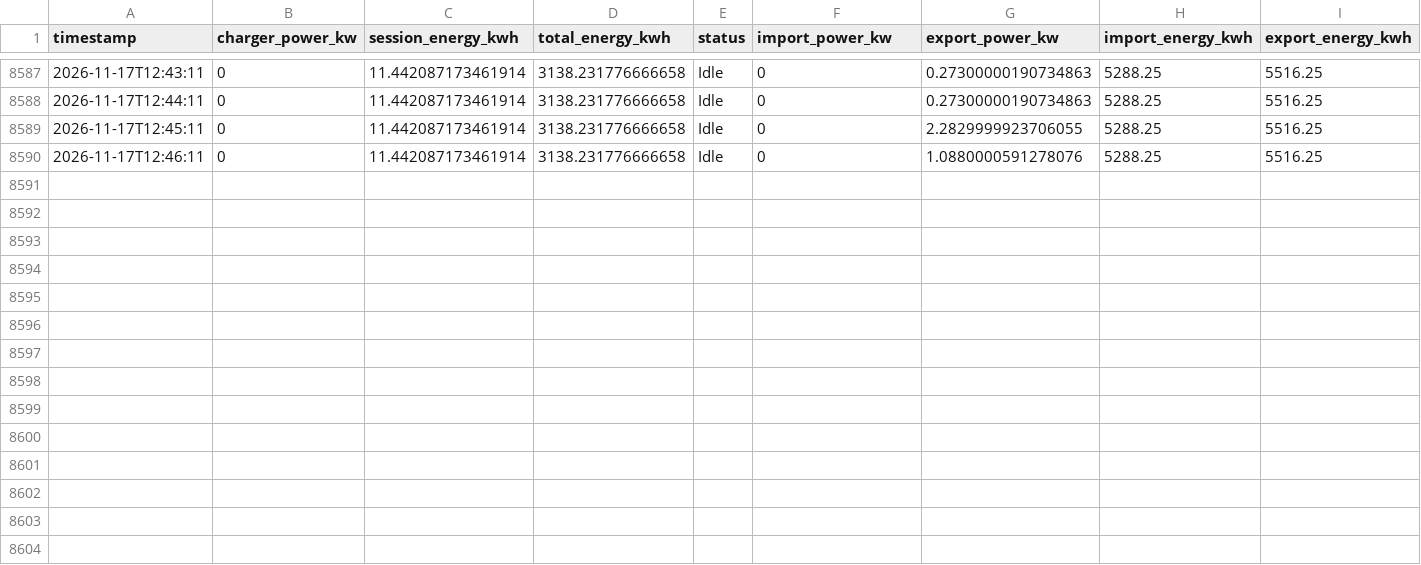
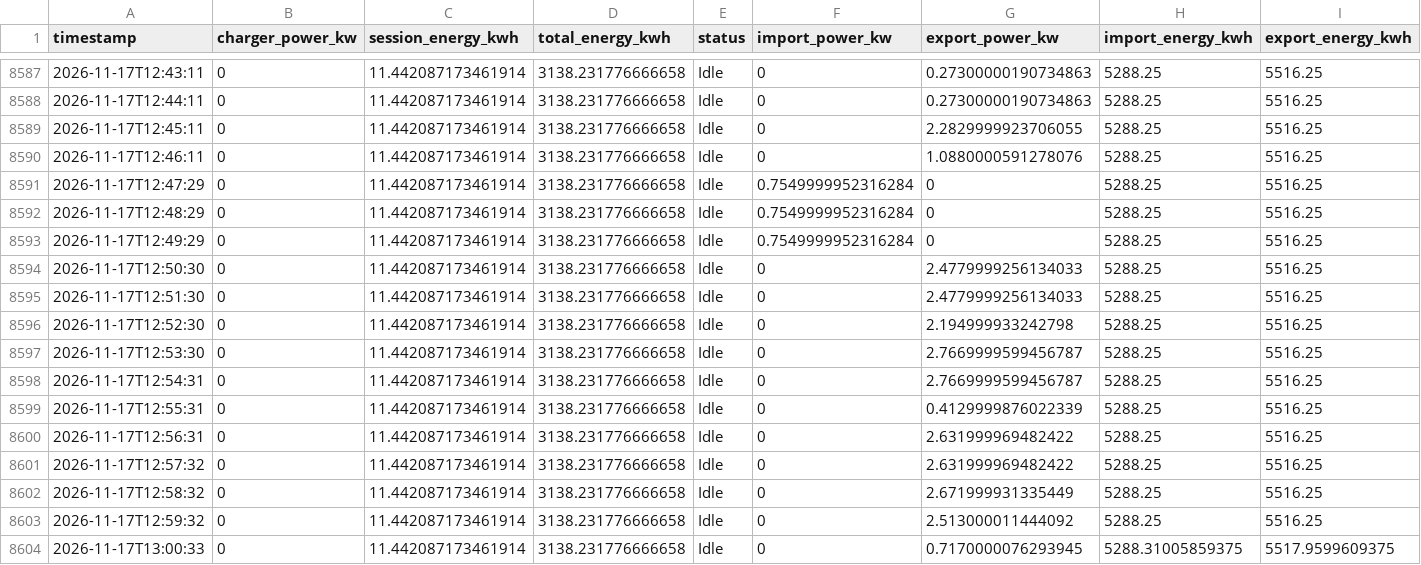
Before and after one commit to graziek9/ease-logger, a CSV file: easee_log.csv, drawn as a sheet; only a part is shown, gaps mark what is left out.

Commit message:
log 2026-11-17T13:01:28Z

```diff
--- a/easee_log.csv
+++ b/easee_log.csv
@@ -8590 +8590,15 @@ timestamp,charger_power_kw,session_energy_kwh,total_energy_kwh,status,import_pow
 2026-11-17T12:46:11,0,11.442087173461914,3138.231776666658,Idle,0,1.0880000591278076,5288.25,5516.25
+2026-11-17T12:47:29,0,11.442087173461914,3138.231776666658,Idle,0.7549999952316284,0,5288.25,5516.25
+2026-11-17T12:48:29,0,11.442087173461914,3138.231776666658,Idle,0.7549999952316284,0,5288.25,5516.25
+2026-11-17T12:49:29,0,11.442087173461914,3138.231776666658,Idle,0.7549999952316284,0,5288.25,5516.25
+2026-11-17T12:50:30,0,11.442087173461914,3138.231776666658,Idle,0,2.4779999256134033,5288.25,5516.25
+2026-11-17T12:51:30,0,11.442087173461914,3138.231776666658,Idle,0,2.4779999256134033,5288.25,5516.25
+2026-11-17T12:52:30,0,11.442087173461914,3138.231776666658,Idle,0,2.194999933242798,5288.25,5516.25
+2026-11-17T12:53:30,0,11.442087173461914,3138.231776666658,Idle,0,2.7669999599456787,5288.25,5516.25
+2026-11-17T12:54:31,0,11.442087173461914,3138.231776666658,Idle,0,2.7669999599456787,5288.25,5516.25
+2026-11-17T12:55:31,0,11.442087173461914,3138.231776666658,Idle,0,0.4129999876022339,5288.25,5516.25
+2026-11-17T12:56:31,0,11.442087173461914,3138.231776666658,Idle,0,2.631999969482422,5288.25,5516.25
+2026-11-17T12:57:32,0,11.442087173461914,3138.231776666658,Idle,0,2.631999969482422,5288.25,5516.25
+2026-11-17T12:58:32,0,11.442087173461914,3138.231776666658,Idle,0,2.671999931335449,5288.25,5516.25
+2026-11-17T12:59:32,0,11.442087173461914,3138.231776666658,Idle,0,2.513000011444092,5288.25,5516.25
+2026-11-17T13:00:33,0,11.442087173461914,3138.231776666658,Idle,0,0.7170000076293945,5288.31005859375,5517.9599609375
```
